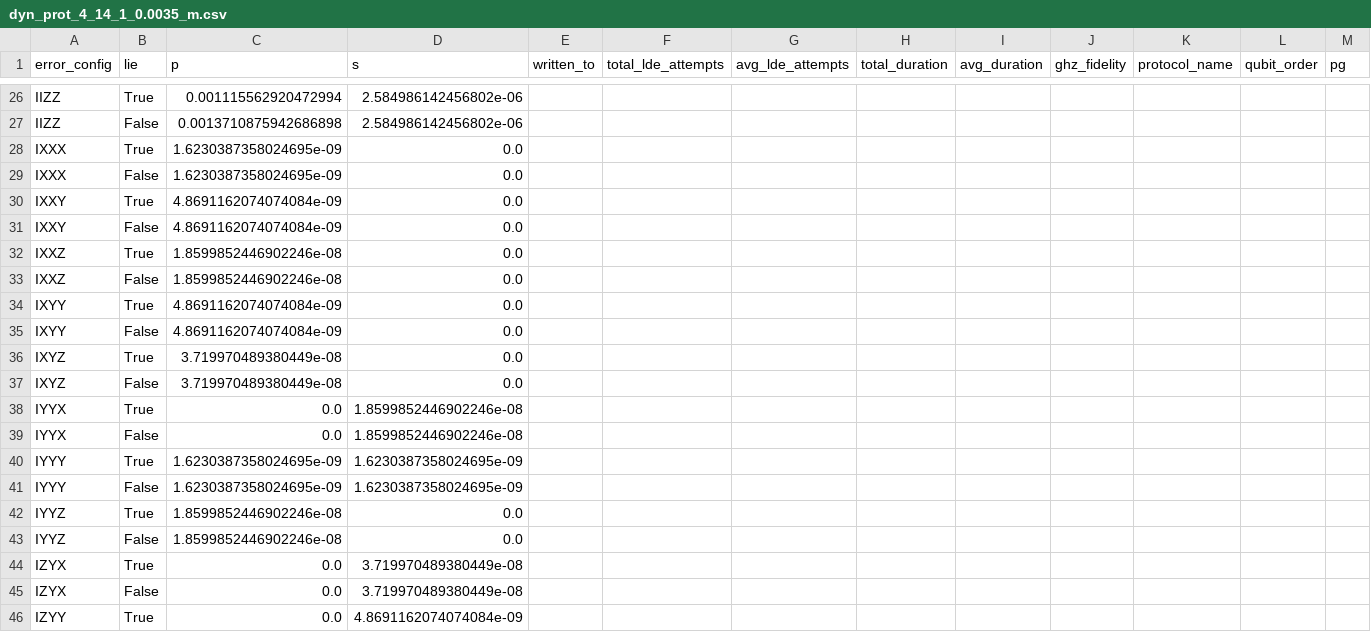
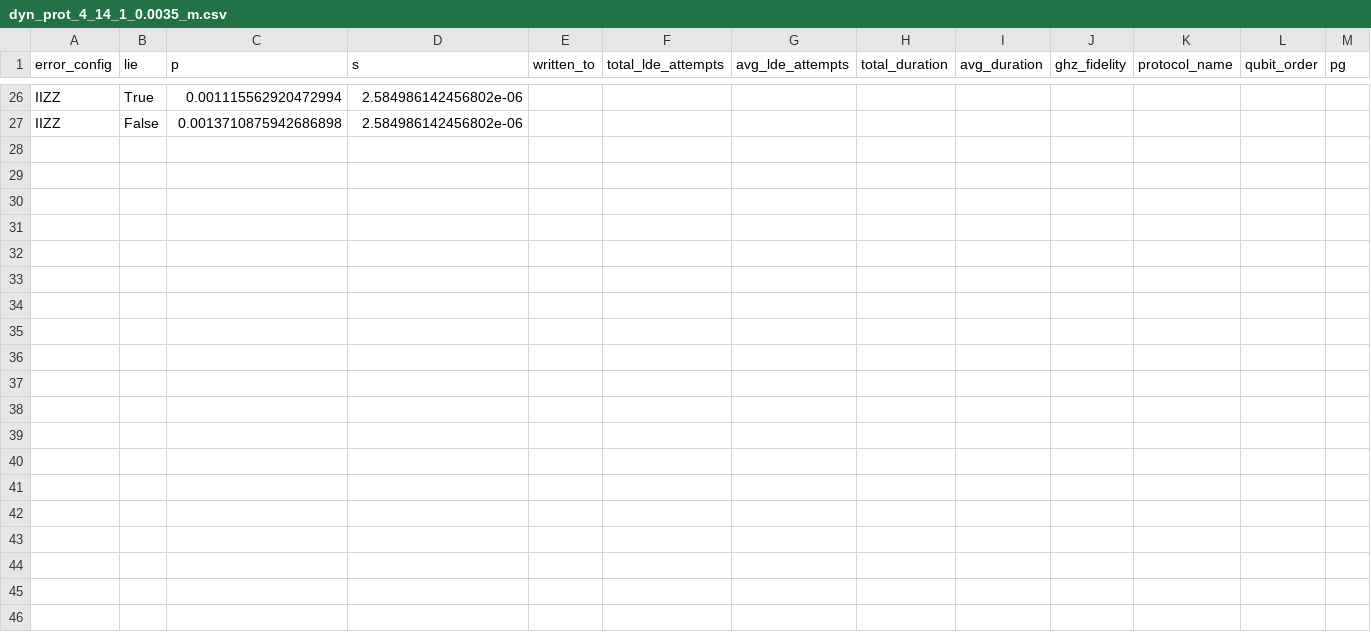
Before and after one commit to Poeloe/oop_surface_code, a CSV file: oopsc/superoperator/csv_files/dyn_prot_4_14_1_0.0035_m.csv, drawn as a sheet; only a part is shown, gaps mark what is left out; rows hold the shown columns only; the diff covers the shown part only; the diff names each change by its address in the sheet, - before the commit and + after, or states it on an @@ line.

```diff
--- a/oopsc/superoperator/csv_files/dyn_prot_4_14_1_0.0035_m.csv
+++ b/oopsc/superoperator/csv_files/dyn_prot_4_14_1_0.0035_m.csv
-row 28: IXXX | True | 1.6230387358024695e-09 | 0.0
-row 29: IXXX | False | 1.6230387358024695e-09 | 0.0
-row 30: IXXY | True | 4.8691162074074084e-09 | 0.0
-row 31: IXXY | False | 4.8691162074074084e-09 | 0.0
-row 32: IXXZ | True | 1.8599852446902246e-08 | 0.0
-row 33: IXXZ | False | 1.8599852446902246e-08 | 0.0
-row 34: IXYY | True | 4.8691162074074084e-09 | 0.0
-row 35: IXYY | False | 4.8691162074074084e-09 | 0.0
-row 36: IXYZ | True | 3.719970489380449e-08 | 0.0
-row 37: IXYZ | False | 3.719970489380449e-08 | 0.0
-row 38: IYYX | True | 0.0 | 1.8599852446902246e-08
-row 39: IYYX | False | 0.0 | 1.8599852446902246e-08
-row 40: IYYY | True | 1.6230387358024695e-09 | 1.6230387358024695e-09
-row 41: IYYY | False | 1.6230387358024695e-09 | 1.6230387358024695e-09
-row 42: IYYZ | True | 1.8599852446902246e-08 | 0.0
-row 43: IYYZ | False | 1.8599852446902246e-08 | 0.0
-row 44: IZYX | True | 0.0 | 3.719970489380449e-08
-row 45: IZYX | False | 0.0 | 3.719970489380449e-08
-row 46: IZYY | True | 0.0 | 4.8691162074074084e-09
```
Also changed, not shown: 25 removed rows elsewhere in this file, oopsc/superoperator/csv_files/dyn_prot_4_14_1_0.00325_m.csv, oopsc/superoperator/csv_files/dyn_prot_4_14_1_0.003_m.csv, 1 other file.
